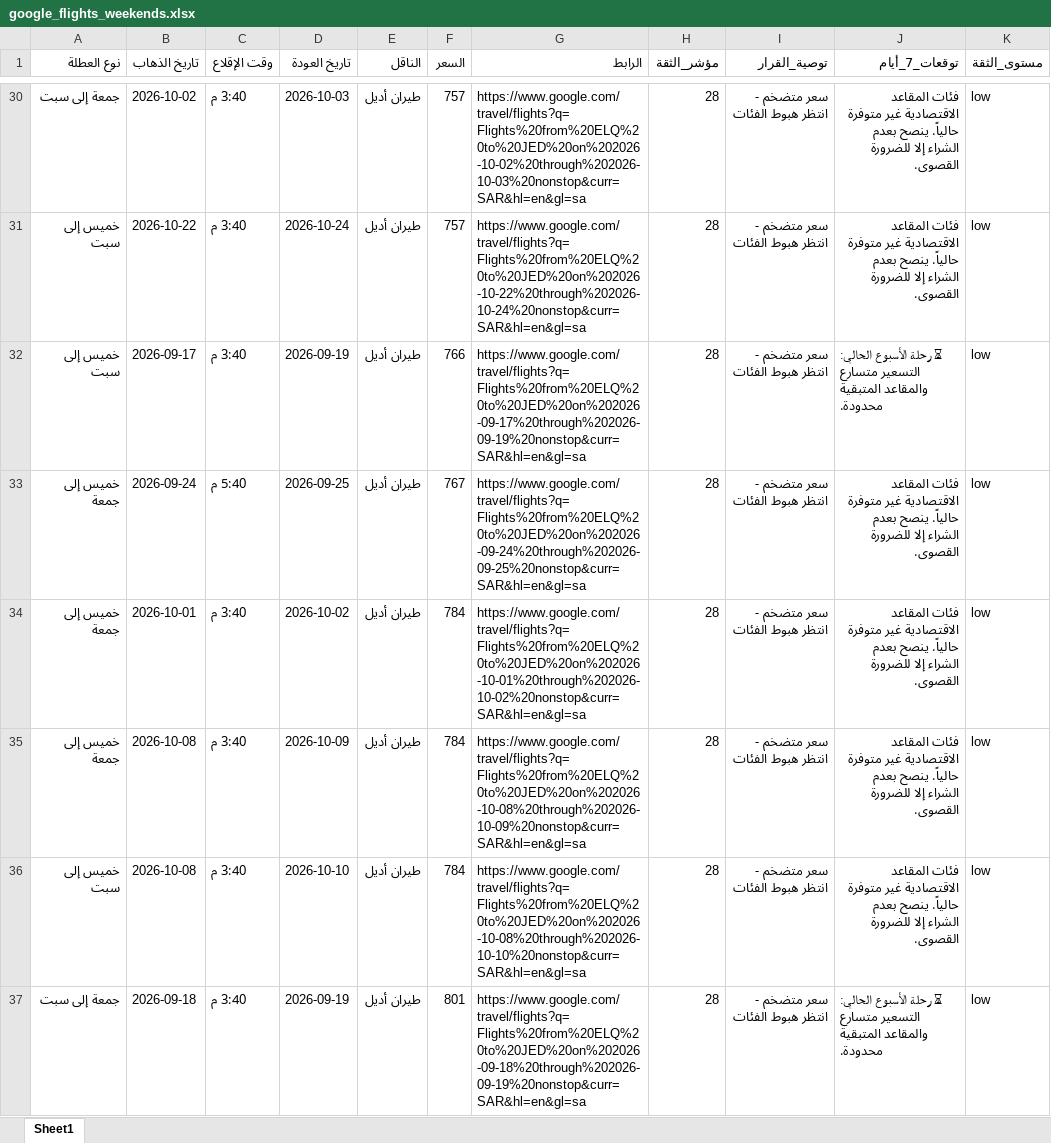
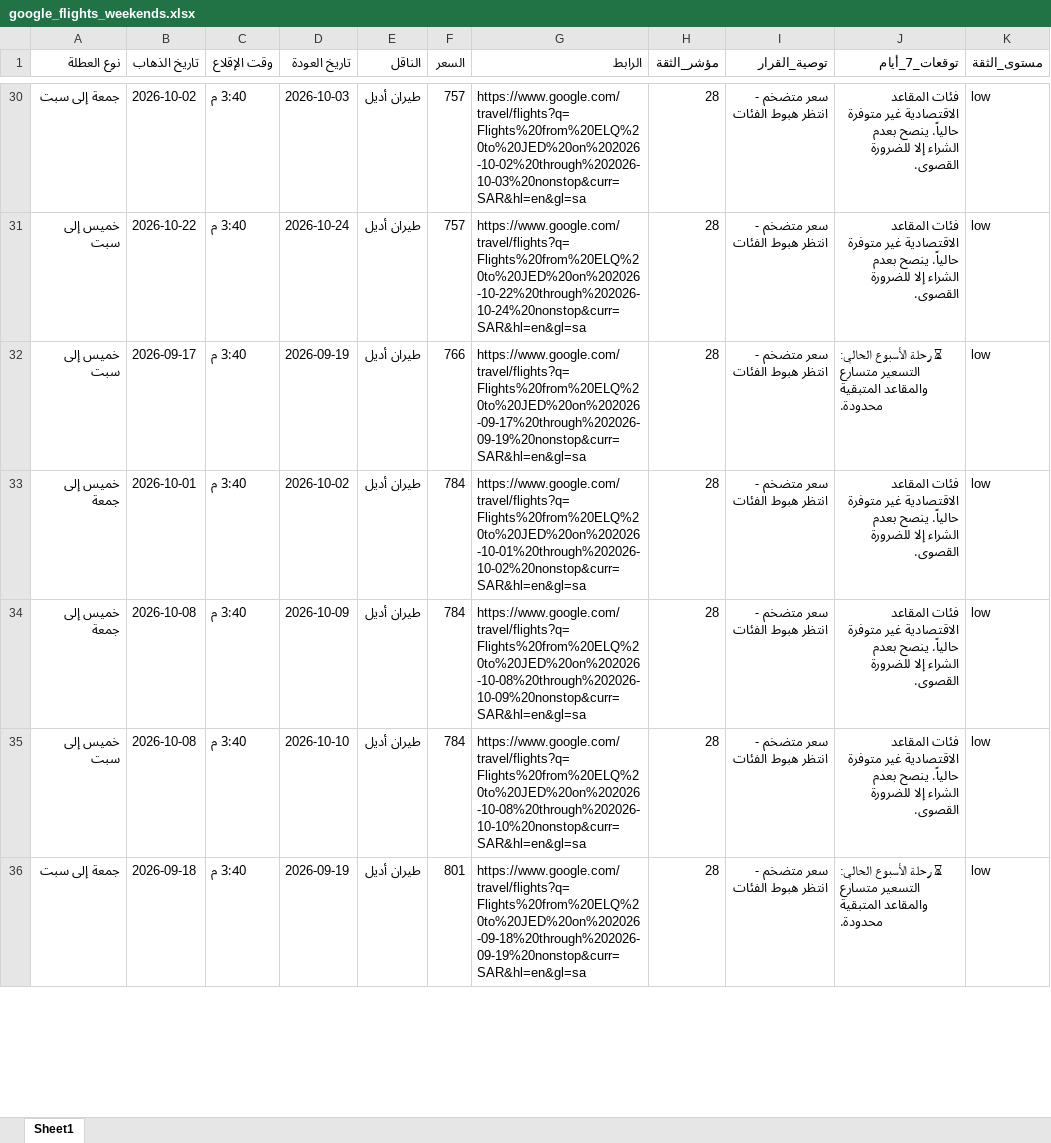
Before and after one commit to hysgerr2020/qassim-flight-radar, an Excel workbook: google_flights_weekends.xlsx, sheet Sheet1, drawn as a sheet; only a part is shown, gaps mark what is left out; values as stored, in another font and other column widths than the file's, no borders; removed rows and columns are numbered as before the commit, all else as after; the diff covers the shown part only; the diff names each change by its address in the sheet, - before the commit and + after, or states it on an @@ line.

```diff
--- a/google_flights_weekends.xlsx (sheet Sheet1)
+++ b/google_flights_weekends.xlsx (sheet Sheet1)
-row 33: خميس إلى جمعة | 2026-09-24 | 5:40 م | 2026-09-25 | طيران أديل | 767 | https://www.google.com/travel/flights?q=Flights%20from%20ELQ%20to%20JED%20on%202026-09-24%20through%202026-09-25%20nonstop&curr=SAR&hl=en&gl=sa | 28 | سعر متضخم - انتظر هبوط الفئات | فئات المقاعد الاقتصادية غير متوفرة حالياً. ينصح بعدم الشراء إلا للضرورة القصوى. | low
```
Also changed, not shown: 3 added rows, 2 removed rows and 4 edited cells elsewhere in this sheet, 3 other files.
